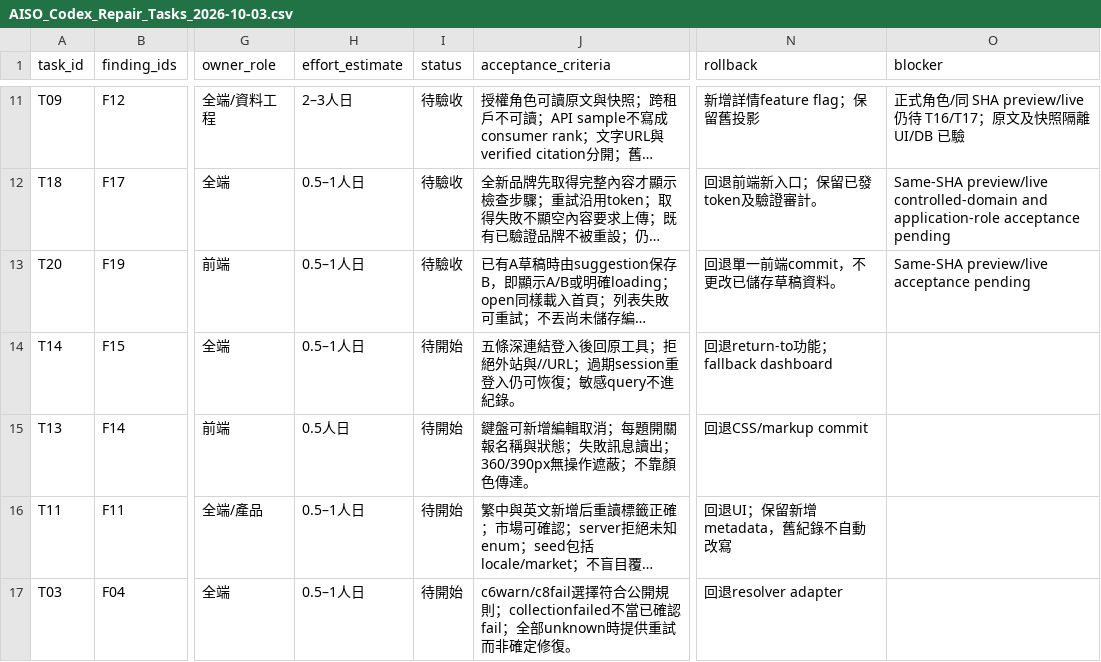
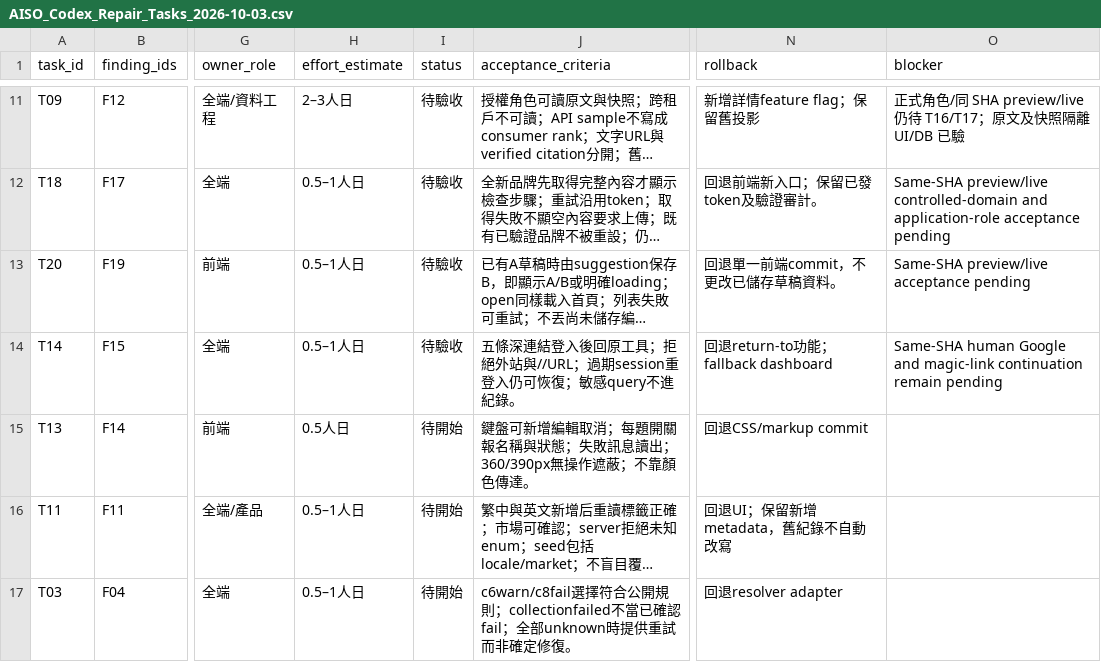
Before and after one commit to YNWAforever/aiso, a CSV file: docs/aiso-remediation/AISO_Codex_Repair_Tasks_2026-10-03.csv, drawn as a sheet; only a part is shown, gaps mark what is left out; long unchanged cells end in …; the diff names each change by its address in the sheet, - before the commit and + after, or states it on an @@ line.

```diff
--- a/docs/aiso-remediation/AISO_Codex_Repair_Tasks_2026-10-03.csv
+++ b/docs/aiso-remediation/AISO_Codex_Repair_Tasks_2026-10-03.csv
-I14 (status): 待開始
+I14 (status): 待驗收
-O14 (blocker): (empty)
+O14 (blocker): Same-SHA human Google and magic-link continuation remain pending
```
Also changed, not shown: docs/aiso-remediation/AISO_Codex_Verification_Matrix_2026-10-03.csv, 14 other files.
